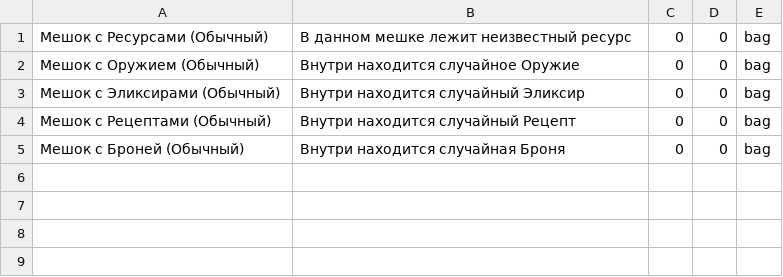
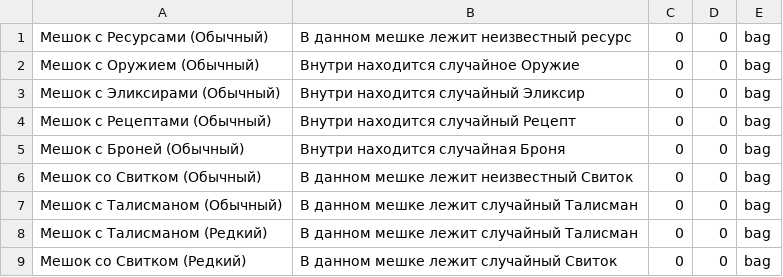
Before and after one commit to n-fdrv/farm-game-telegram-bot, a CSV file: src/data/items/base/bag.csv, drawn as a sheet; the diff names each change by its address in the sheet, - before the commit and + after, or states it on an @@ line.

```diff
--- a/src/data/items/base/bag.csv
+++ b/src/data/items/base/bag.csv
+row 6: Мешок со Свитком (Обычный) | В данном мешке лежит неизвестный Свиток | 0 | 0 | bag
+row 7: Мешок с Талисманом (Обычный) | В данном мешке лежит случайный Талисман | 0 | 0 | bag
+row 8: Мешок с Талисманом (Редкий) | В данном мешке лежит случайный Талисман | 0 | 0 | bag
+row 9: Мешок со Свитком (Редкий) | В данном мешке лежит случайный Свиток | 0 | 0 | bag
```
Also changed, not shown: src/data/characters/skills.csv, src/data/items/bag_items.csv, 21 other files.
